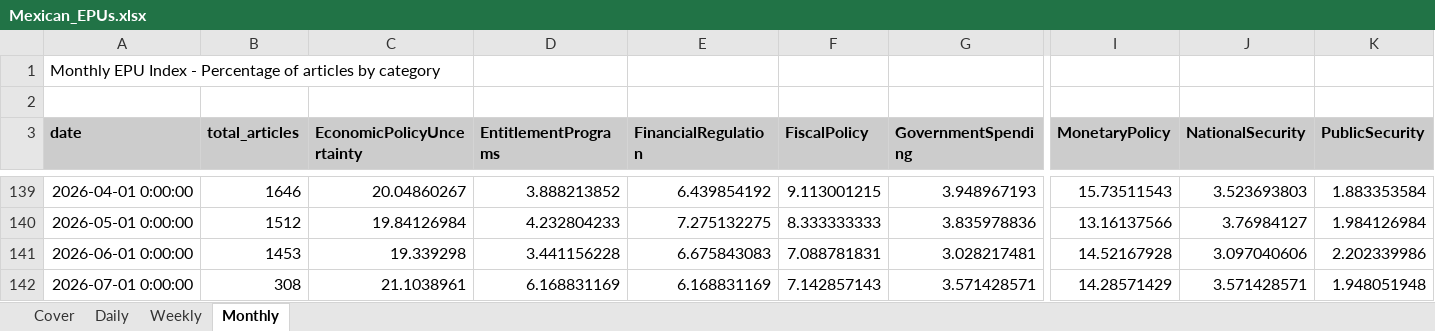
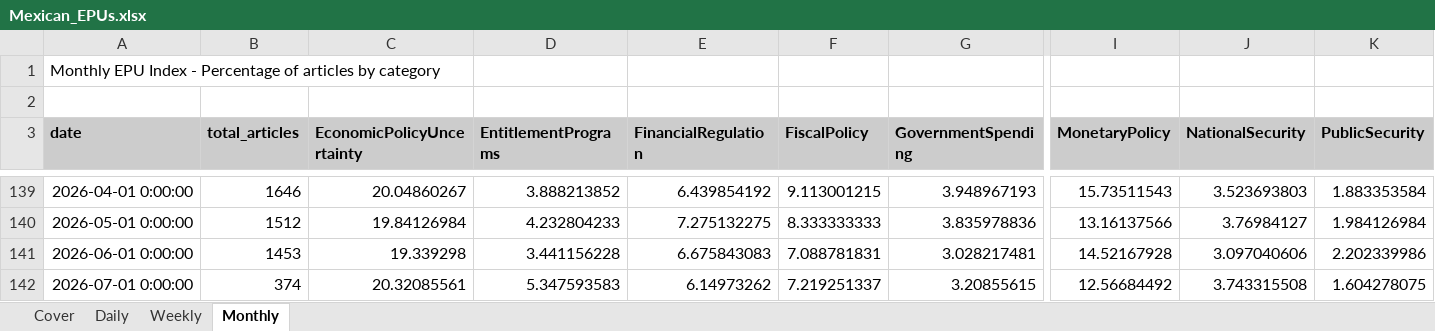
Before and after one commit to adentler1/MonitoringMexico, an Excel workbook: Mexican_EPUs.xlsx, sheet Monthly, drawn as a sheet; only a part is shown, gaps mark what is left out; values as stored, in another font and other column widths than the file's, no borders; the diff covers the shown part only; the diff names each change by its address in the sheet, - before the commit and + after, or states it on an @@ line.

```diff
--- a/Mexican_EPUs.xlsx (sheet Monthly)
+++ b/Mexican_EPUs.xlsx (sheet Monthly)
-B142 (total_articles): 308
+B142 (total_articles): 374
-C142 (EconomicPolicyUncertainty): 21.1038961
+C142 (EconomicPolicyUncertainty): 20.32085561
-D142 (EntitlementPrograms): 6.168831169
+D142 (EntitlementPrograms): 5.347593583
-E142 (FinancialRegulation): 6.168831169
+E142 (FinancialRegulation): 6.14973262
-F142 (FiscalPolicy): 7.142857143
+F142 (FiscalPolicy): 7.219251337
-G142 (GovernmentSpending): 3.571428571
+G142 (GovernmentSpending): 3.20855615
-I142 (MonetaryPolicy): 14.28571429
+I142 (MonetaryPolicy): 12.56684492
-J142 (NationalSecurity): 3.571428571
+J142 (NationalSecurity): 3.743315508
-K142 (PublicSecurity): 1.948051948
+K142 (PublicSecurity): 1.604278075
```
Also changed, not shown: 6 edited cells elsewhere in this sheet, sheet Daily, sheet Weekly, sheet Cover.
